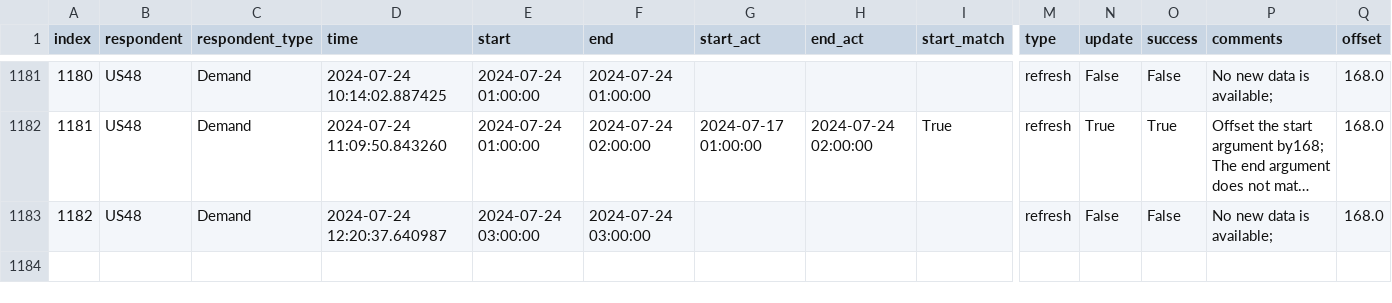
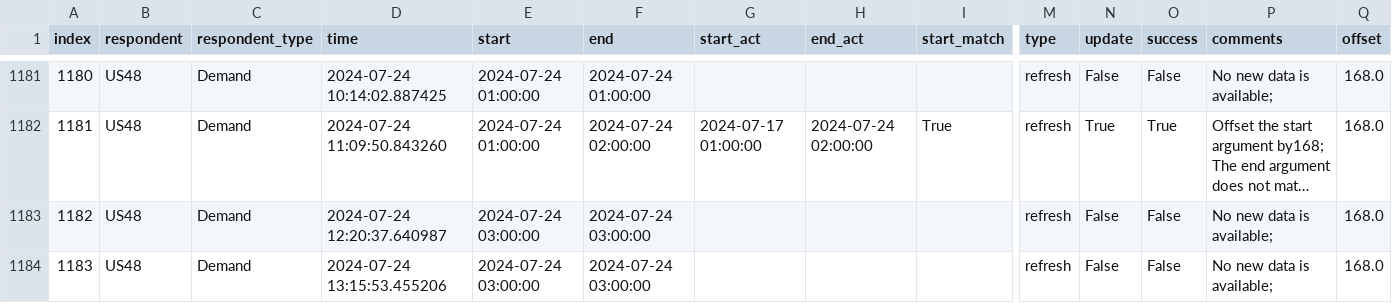
Before and after one commit to RamiKrispin/eia-poc, a CSV file: data/us48_metadata.csv, drawn as a sheet; only a part is shown, gaps mark what is left out; long unchanged cells end in …; rows hold the shown columns only; the diff names each change by its address in the sheet, - before the commit and + after, or states it on an @@ line.

Commit message:
Auto update of the data

```diff
--- a/data/us48_metadata.csv
+++ b/data/us48_metadata.csv
+row 1184: 1183 | US48 | Demand | 2024-07-24 13:15:53.455206 | 2024-07-24 03:00:00 | 2024-07-24 03:00:00 |  |  |  | refresh | False | False | No new data is available; | 168.0
```
Also changed, not shown: 4 other files.
